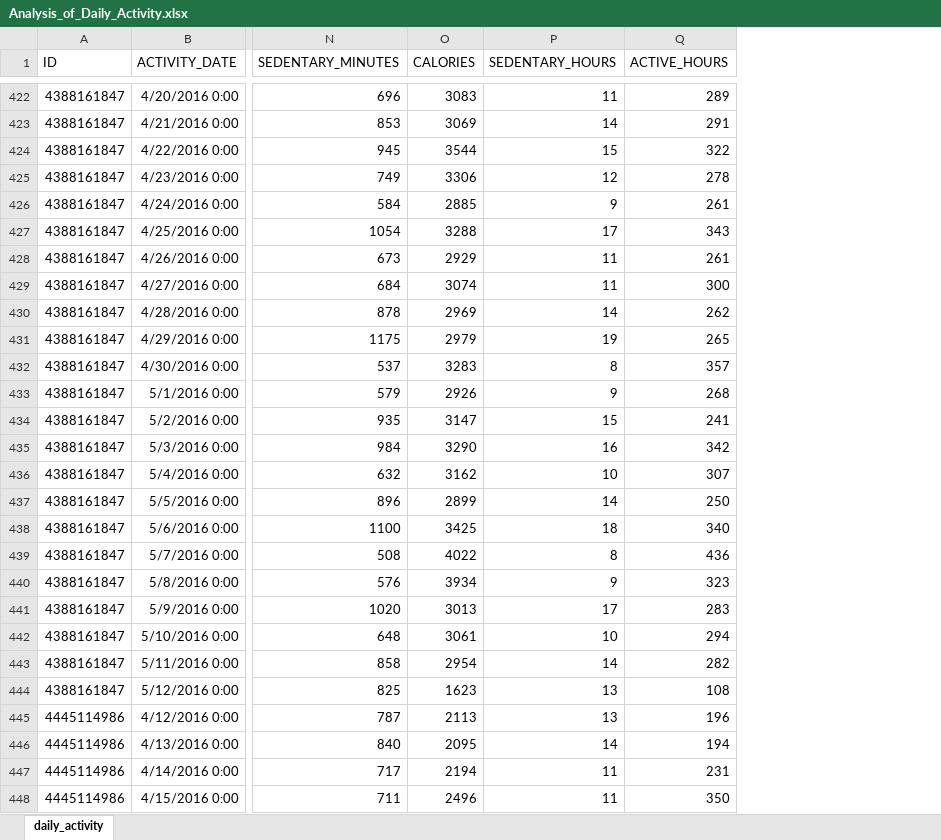
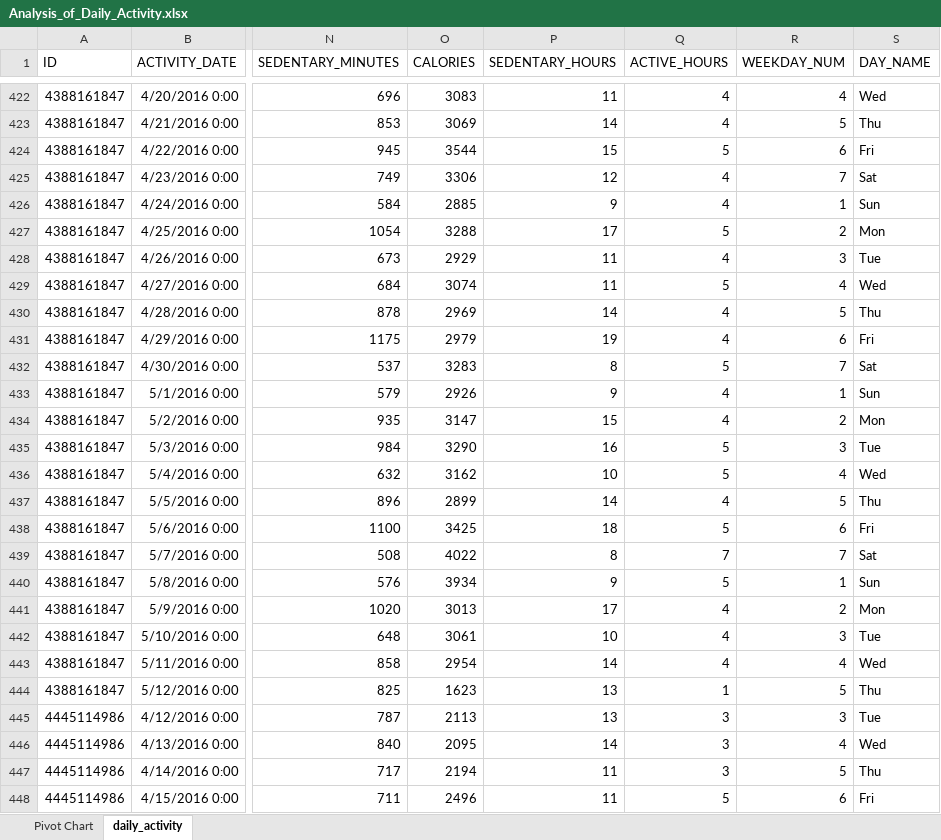
Before and after one commit to mwalbers1/Google-Data-Analytics-capstone, an Excel workbook: Excel/Analysis_of_Daily_Activity.xlsx, sheet daily_activity, drawn as a sheet; only a part is shown, gaps mark what is left out; values as stored, in another font and other column widths than the file's, no borders; charts and pictures and table styles not drawn; the diff covers the shown part only; the diff names each change by its address in the sheet, - before the commit and + after, or states it on an @@ line.

Commit message:
feat: Analysis of Sedentary and Active Daily averages
Add histograms and bar chart for daily sedentary and active hours

```diff
--- a/Excel/Analysis_of_Daily_Activity.xlsx (sheet daily_activity)
+++ b/Excel/Analysis_of_Daily_Activity.xlsx (sheet daily_activity)
+sheet tab: Pivot Chart
+column R (WEEKDAY_NUM), rows 422-448: 4 | 5 | 6 | 7 | 1 | 2 | 3 | 4 | 5 | 6 | 7 | 1 | 2 | 3 | 4 | 5 | 6 | 7 | 1 | 2 | 3 | 4 | 5 | 3 | 4 | 5 | 6
+column S (DAY_NAME), rows 422-448: Wed | Thu | Fri | Sat | Sun | Mon | Tue | Wed | Thu | Fri | Sat | Sun | Mon | Tue | Wed | Thu | Fri | Sat | Sun | Mon | Tue | Wed | Thu | Tue | Wed | Thu | Fri
-Q422 (ACTIVE_HOURS): 289
+Q422 (ACTIVE_HOURS): 4
-Q423 (ACTIVE_HOURS): 291
+Q423 (ACTIVE_HOURS): 4
-Q424 (ACTIVE_HOURS): 322
+Q424 (ACTIVE_HOURS): 5
-Q425 (ACTIVE_HOURS): 278
+Q425 (ACTIVE_HOURS): 4
-Q426 (ACTIVE_HOURS): 261
+Q426 (ACTIVE_HOURS): 4
-Q427 (ACTIVE_HOURS): 343
+Q427 (ACTIVE_HOURS): 5
-Q428 (ACTIVE_HOURS): 261
+Q428 (ACTIVE_HOURS): 4
-Q429 (ACTIVE_HOURS): 300
+Q429 (ACTIVE_HOURS): 5
-Q430 (ACTIVE_HOURS): 262
+Q430 (ACTIVE_HOURS): 4
-Q431 (ACTIVE_HOURS): 265
+Q431 (ACTIVE_HOURS): 4
-Q432 (ACTIVE_HOURS): 357
+Q432 (ACTIVE_HOURS): 5
-Q433 (ACTIVE_HOURS): 268
+Q433 (ACTIVE_HOURS): 4
-Q434 (ACTIVE_HOURS): 241
+Q434 (ACTIVE_HOURS): 4
-Q435 (ACTIVE_HOURS): 342
+Q435 (ACTIVE_HOURS): 5
-Q436 (ACTIVE_HOURS): 307
+Q436 (ACTIVE_HOURS): 5
-Q437 (ACTIVE_HOURS): 250
+Q437 (ACTIVE_HOURS): 4
-Q438 (ACTIVE_HOURS): 340
+Q438 (ACTIVE_HOURS): 5
-Q439 (ACTIVE_HOURS): 436
+Q439 (ACTIVE_HOURS): 7
-Q440 (ACTIVE_HOURS): 323
+Q440 (ACTIVE_HOURS): 5
-Q441 (ACTIVE_HOURS): 283
+Q441 (ACTIVE_HOURS): 4
-Q442 (ACTIVE_HOURS): 294
+Q442 (ACTIVE_HOURS): 4
-Q443 (ACTIVE_HOURS): 282
+Q443 (ACTIVE_HOURS): 4
-Q444 (ACTIVE_HOURS): 108
+Q444 (ACTIVE_HOURS): 1
-Q445 (ACTIVE_HOURS): 196
+Q445 (ACTIVE_HOURS): 3
-Q446 (ACTIVE_HOURS): 194
+Q446 (ACTIVE_HOURS): 3
-Q447 (ACTIVE_HOURS): 231
+Q447 (ACTIVE_HOURS): 3
-Q448 (ACTIVE_HOURS): 350
+Q448 (ACTIVE_HOURS): 5
```
Also changed, not shown: 830 edited cells elsewhere in this sheet, charts or pictures, 8 other files.
